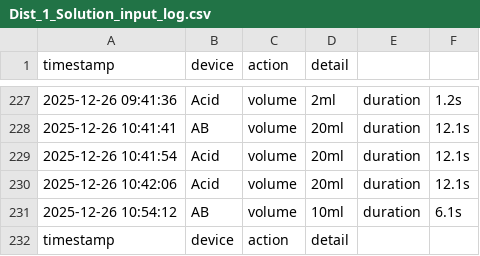
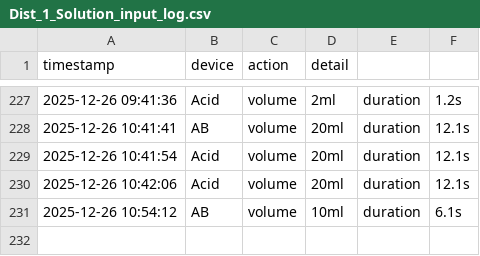
Before and after one commit to Br4ndonLee/cja, a CSV file: sensors/Dist_1_Solution_input_log.csv, drawn as a sheet; only a part is shown, gaps mark what is left out; the diff names each change by its address in the sheet, - before the commit and + after, or states it on an @@ line.

```diff
--- a/sensors/Dist_1_Solution_input_log.csv
+++ b/sensors/Dist_1_Solution_input_log.csv
-row 232: timestamp | device | action | detail
```
Also changed, not shown: sensors/Dist_2_EC_pH_log.csv, 11 other files.
